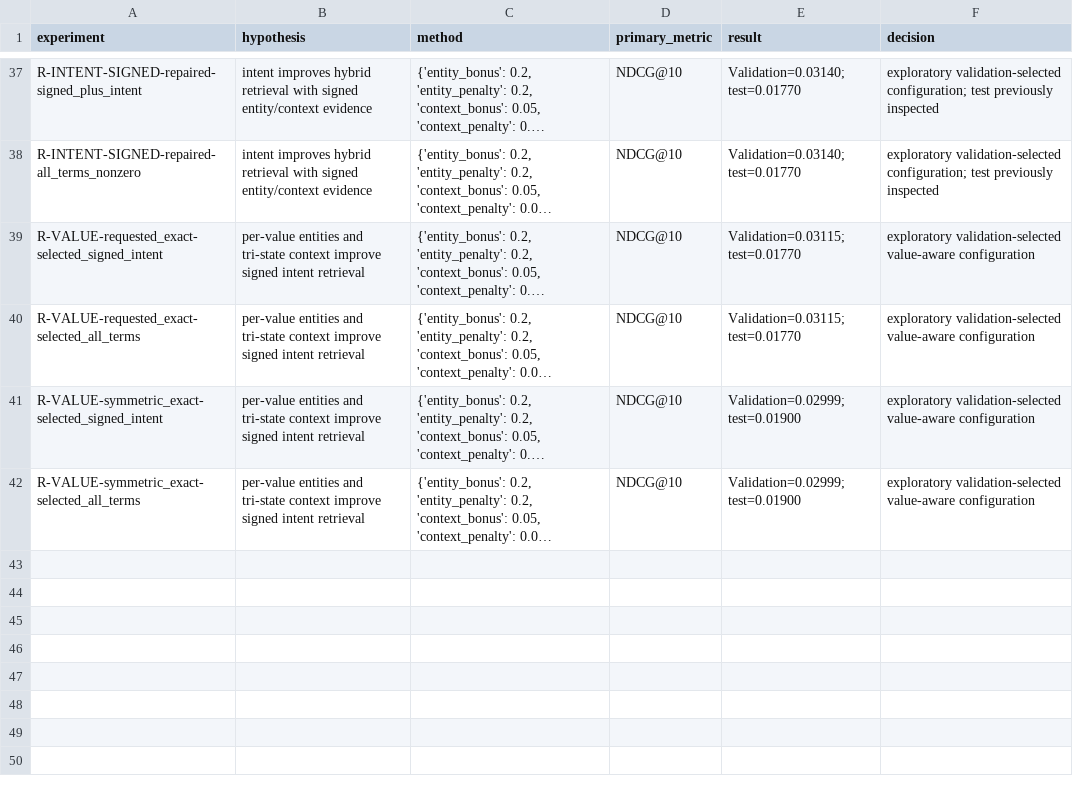
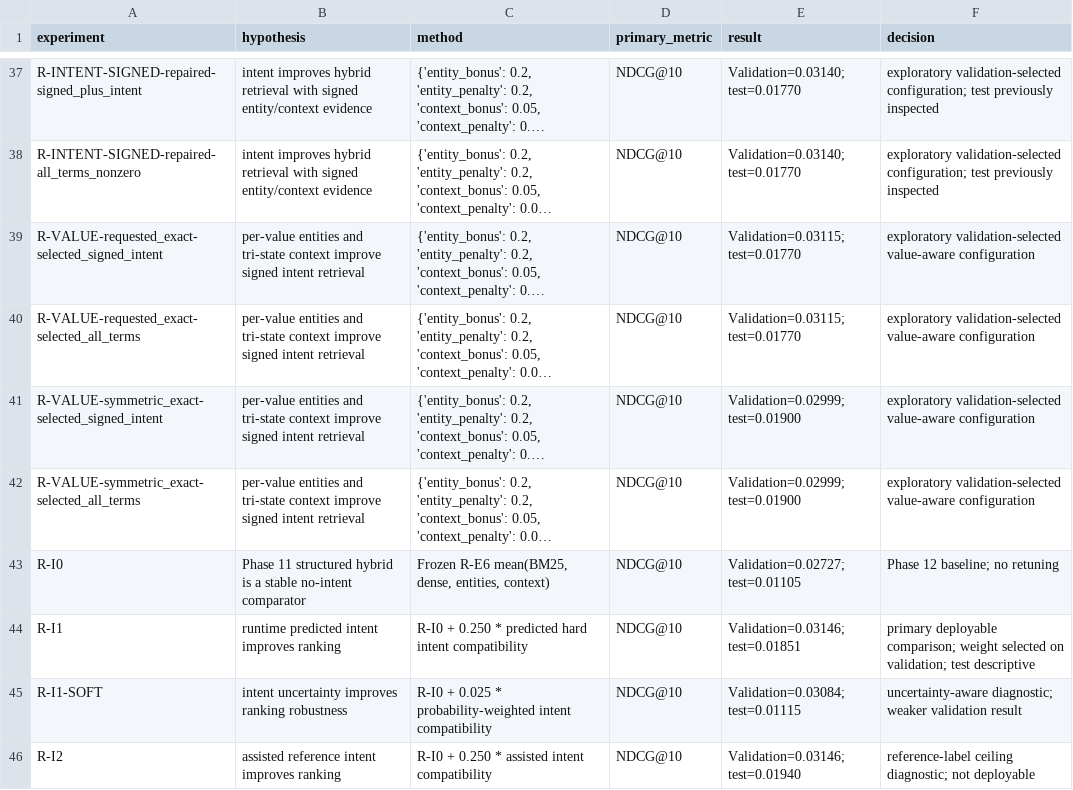
Before and after one commit to Gary3G/doctor-search-service, a CSV file: experiments/experiment_log.csv, drawn as a sheet; only a part is shown, gaps mark what is left out; long unchanged cells end in …; the diff names each change by its address in the sheet, - before the commit and + after, or states it on an @@ line.

Commit message:
Complete phase 12 intent-aware retrieval

```diff
--- a/experiments/experiment_log.csv
+++ b/experiments/experiment_log.csv
+row 43: R-I0 | Phase 11 structured hybrid is a stable no-intent comparator | Frozen R-E6 mean(BM25, dense, entities, context) | NDCG@10 | Validation=0.02727; test=0.01105 | Phase 12 baseline; no retuning
+row 44: R-I1 | runtime predicted intent improves ranking | R-I0 + 0.250 * predicted hard intent compatibility | NDCG@10 | Validation=0.03146; test=0.01851 | primary deployable comparison; weight selected on validation; test descriptive
+row 45: R-I1-SOFT | intent uncertainty improves ranking robustness | R-I0 + 0.025 * probability-weighted intent compatibility | NDCG@10 | Validation=0.03084; test=0.01115 | uncertainty-aware diagnostic; weaker validation result
+row 46: R-I2 | assisted reference intent improves ranking | R-I0 + 0.250 * assisted intent compatibility | NDCG@10 | Validation=0.03146; test=0.01940 | reference-label ceiling diagnostic; not deployable
```
Also changed, not shown: 14 other files.
